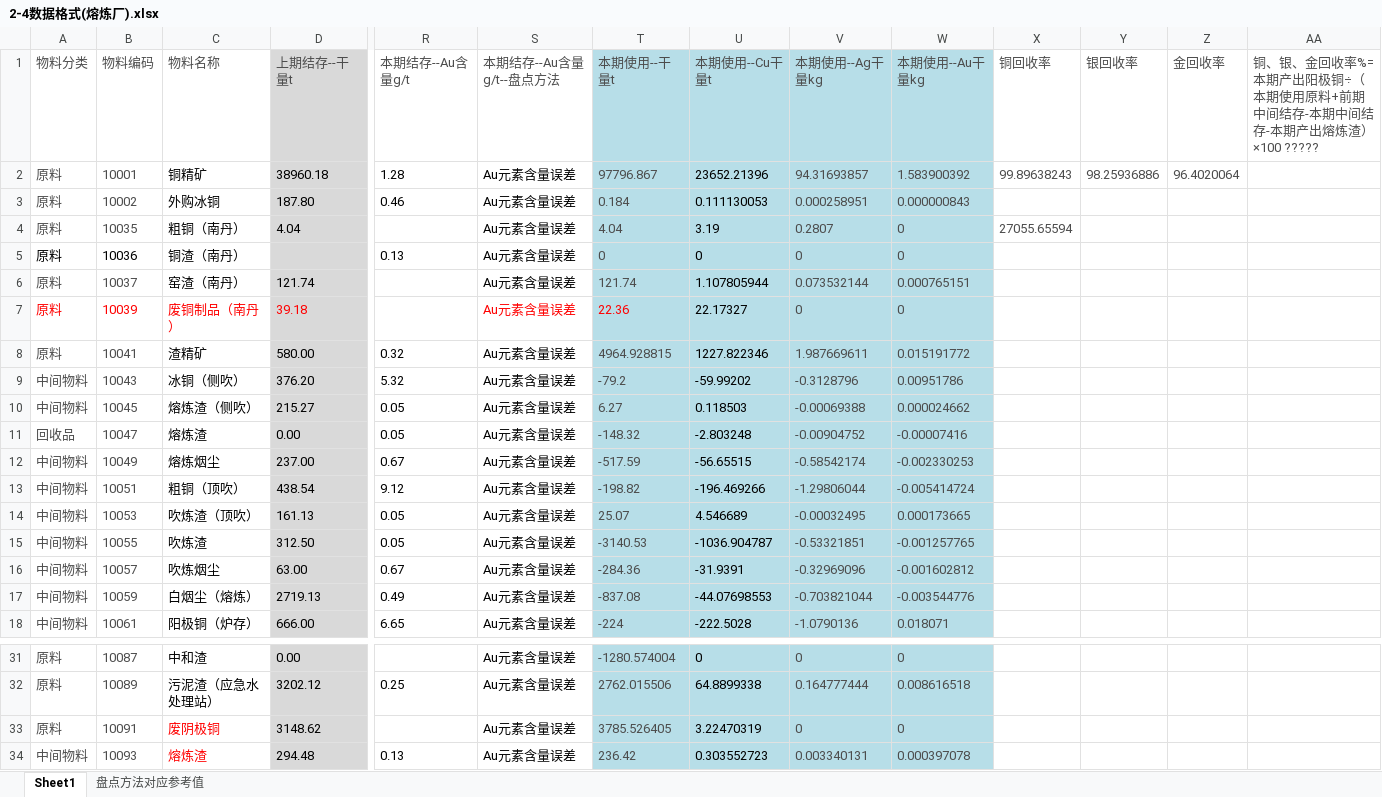
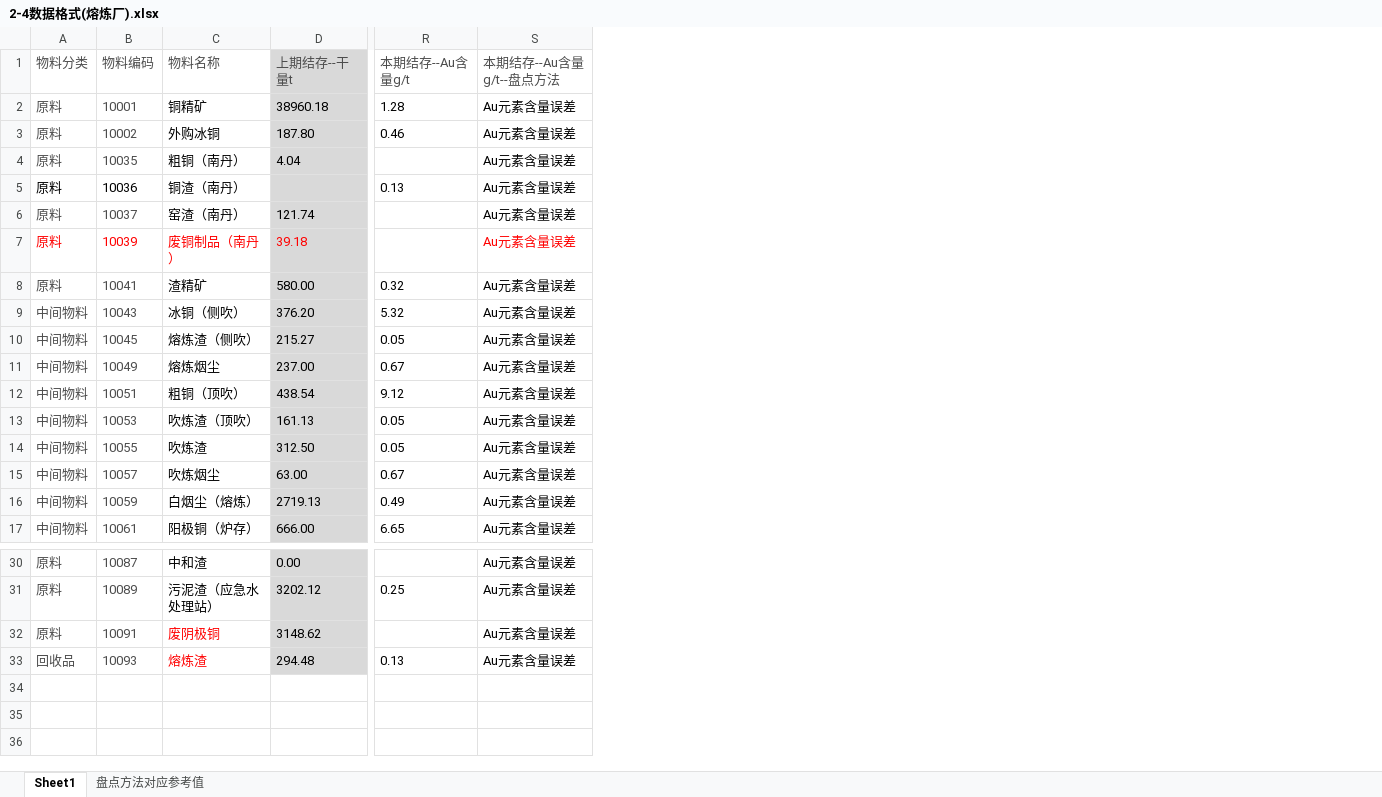
Before and after one commit to leemengwei/Nanfangyouse, an Excel workbook: 2_metal_balance/data/2-4数据格式(熔炼厂).xlsx, sheet Sheet1, drawn as a sheet; only a part is shown, gaps mark what is left out; values as stored, in another font and other column widths than the file's, no borders; removed rows and columns are numbered as before the commit, all else as after; rows hold the shown columns only; the diff names each change by its address in the sheet, - before the commit and + after, or states it on an @@ line.

```diff
--- a/2_metal_balance/data/2-4数据格式(熔炼厂).xlsx (sheet Sheet1)
+++ b/2_metal_balance/data/2-4数据格式(熔炼厂).xlsx (sheet Sheet1)
-column T (本期使用--干量t), rows 2-10: 97796.867 | 0.184 | 4.04 | 0 | 121.74 | 22.36 | 4964.928815 | -79.2 | 6.27; rows 12-18: -517.59 | -198.82 | 25.07 | -3140.53 | -284.36 | -837.08 | -224; rows 31-34: -1280.574004 | 2762.015506 | 3785.526405 | 236.42
-column U (本期使用--Cu干量t), rows 2-10: 23652.21396 | 0.111130053 | 3.19 | 0 | 1.107805944 | 22.17327 | 1227.822346 | -59.99202 | 0.118503; rows 12-18: -56.65515 | -196.469266 | 4.546689 | -1036.904787 | -31.9391 | -44.07698553 | -222.5028; rows 31-34: 0 | 64.8899338 | 3.22470319 | 0.303552723
-column V (本期使用--Ag干量kg), rows 2-10: 94.31693857 | 0.000258951 | 0.2807 | 0 | 0.073532144 | 0 | 1.987669611 | -0.3128796 | -0.00069388; rows 12-18: -0.58542174 | -1.29806044 | -0.00032495 | -0.53321851 | -0.32969096 | -0.703821044 | -1.0790136; rows 31-34: 0 | 0.164777444 | 0 | 0.003340131
-column W (本期使用--Au干量kg), rows 2-10: 1.583900392 | 0.000000843 | 0 | 0 | 0.000765151 | 0 | 0.015191772 | 0.00951786 | 0.000024662; rows 12-18: -0.002330253 | -0.005414724 | 0.000173665 | -0.001257765 | -0.001602812 | -0.003544776 | 0.018071; rows 31-34: 0 | 0.008616518 | 0 | 0.000397078
-column X (铜回收率), rows 2-4: 99.89638243 |  | 27055.65594
-column Y (银回收率), row 2: 98.25936886
-column Z (金回收率), row 2: 96.4020064
-column AA, row 1: 铜、银、金回收率%=本期产出阳极铜÷（本期使用原料+前期中间结存-本期中间结存-本期产出熔炼渣）×100 ?????
-row 11: 回收品 | 10047 | 熔炼渣 | 0.00 | 0.05 | Au元素含量误差 | -148.32 | -2.803248 | -0.00904752 | -0.00007416
-A33 (物料分类): 中间物料
+A33 (物料分类): 回收品
```
Also changed, not shown: sheet 盘点方法对应参考值, 2_metal_balance/data/2-4数据格式(精炼厂).xlsx, 2_metal_balance/data/2-4数据格式(综合厂).xlsx, 1 other file.
